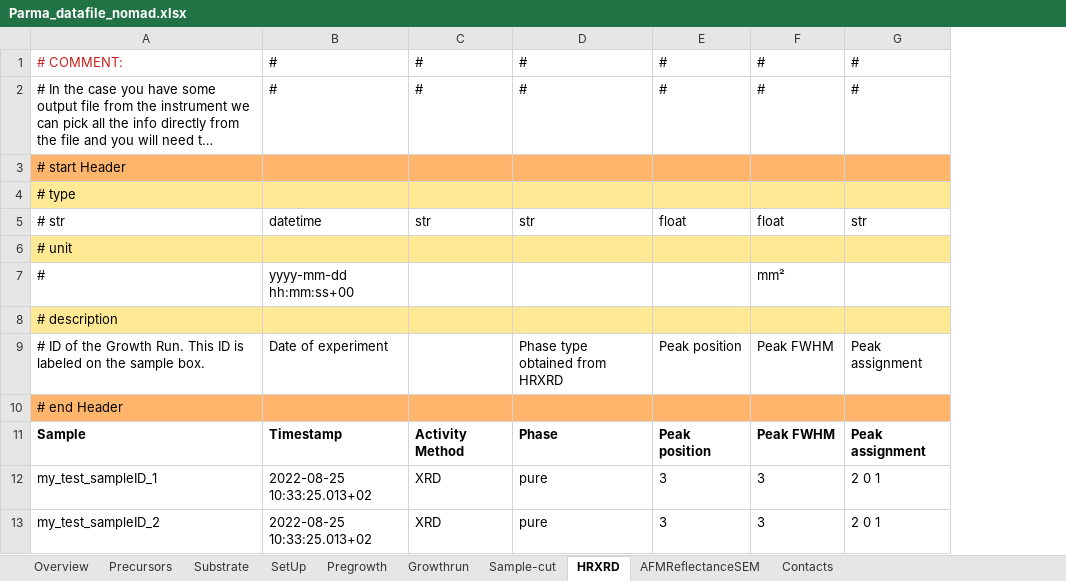
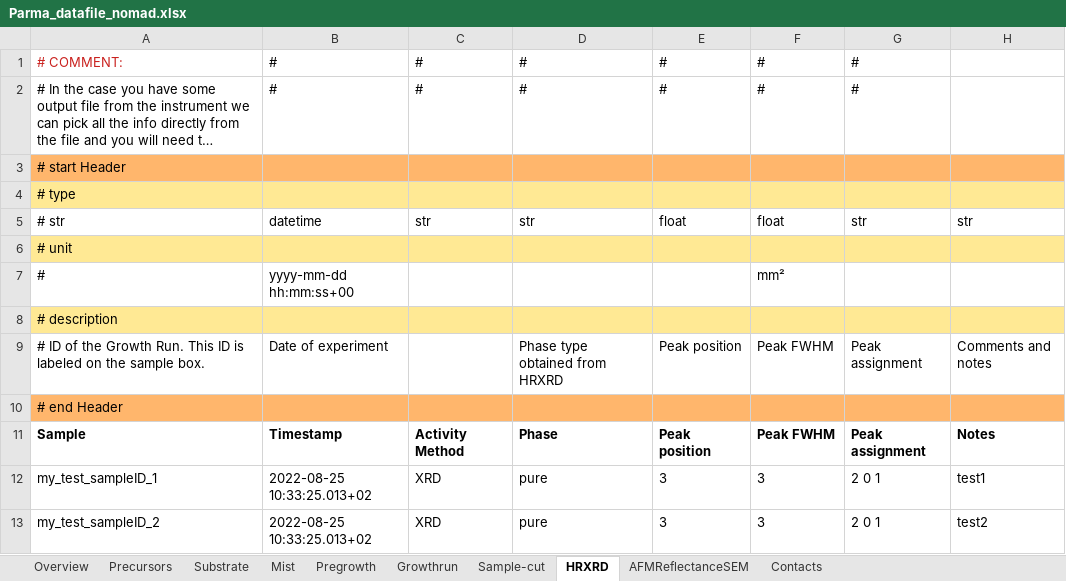
Before and after one commit to FAIRmat-NFDI/AreaA-data_modeling_and_schemas, an Excel workbook: movpe_CNR/Parma_datafile_nomad.xlsx, sheet HRXRD, drawn as a sheet; long unchanged cells end in …; values as stored, in another font and other column widths than the file's, no borders; the diff names each change by its address in the sheet, - before the commit and + after, or states it on an @@ line.

```diff
--- a/movpe_CNR/Parma_datafile_nomad.xlsx (sheet HRXRD)
+++ b/movpe_CNR/Parma_datafile_nomad.xlsx (sheet HRXRD)
-sheet tab: SetUp
+sheet tab: Mist
+column H, rows 5-13: str |  |  |  | Comments and notes |  | Notes | test1 | test2
```
Also changed, not shown: sheet Mist, sheet Growthrun, sheet Substrate, sheet Precursors, sheet Sample-cut, sheet Overview, 1 more sheet, formulas that keep their value.
